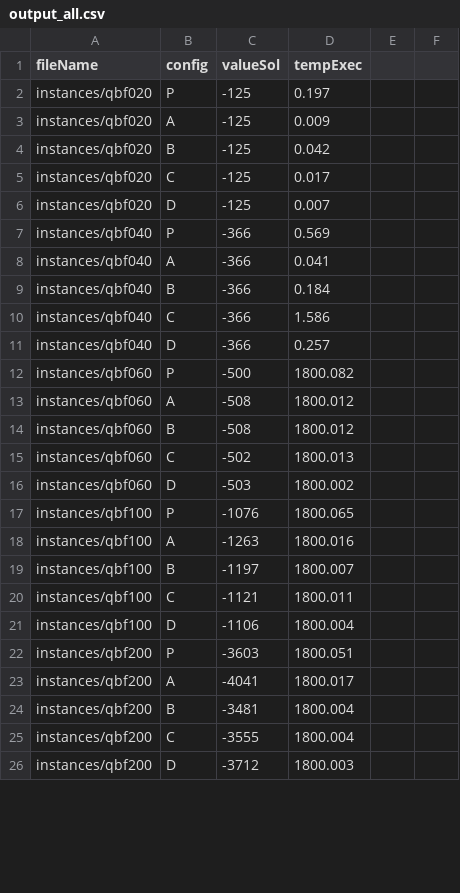
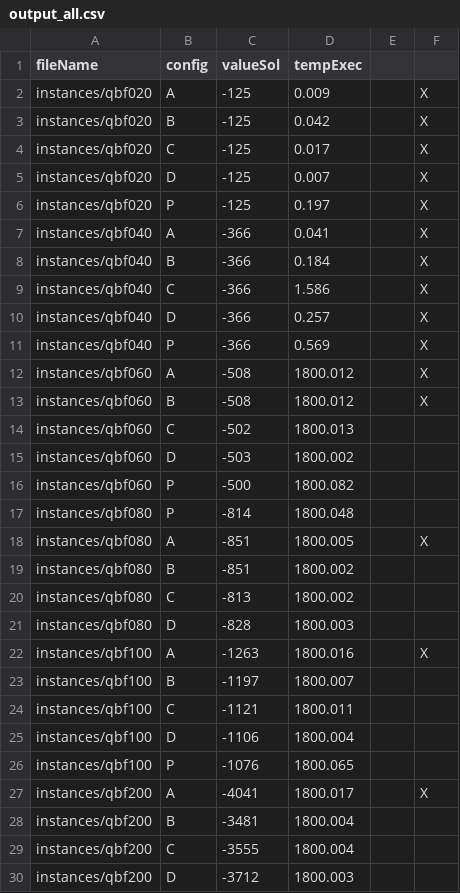
Before and after one commit to My-master-degree/MO824-QBFPT-TS, a CSV file: output/output_all.csv, drawn as a sheet; only a part is shown; the diff covers the shown part only.

```diff
--- a/output/output_all.csv
+++ b/output/output_all.csv
@@ -2,13 +2,12 @@ fileName,config,valueSol,tempExec
-instances/qbf020,P,-125,0.197
-instances/qbf020,A,-125,0.009
-instances/qbf020,B,-125,0.042
-instances/qbf020,C,-125,0.017
-instances/qbf020,D,-125,0.007
-instances/qbf040,P,-366,0.569
-instances/qbf040,A,-366,0.041
-instances/qbf040,B,-366,0.184
-instances/qbf040,C,-366,1.586
-instances/qbf040,D,-366,0.257
-instances/qbf060,P,-500,1800.082
-instances/qbf060,A,-508,1800.012
-instances/qbf060,B,-508,1800.012
+instances/qbf020,A,-125,0.009,,X
+instances/qbf020,B,-125,0.042,,X
+instances/qbf020,C,-125,0.017,,X
+instances/qbf020,D,-125,0.007,,X
+instances/qbf020,P,-125,0.197,,X
+instances/qbf040,A,-366,0.041,,X
+instances/qbf040,B,-366,0.184,,X
+instances/qbf040,C,-366,1.586,,X
+instances/qbf040,D,-366,0.257,,X
+instances/qbf040,P,-366,0.569,,X
+instances/qbf060,A,-508,1800.012,,X
+instances/qbf060,B,-508,1800.012,,X
@@ -17,2 +16,7 @@ instances/qbf060,D,-503,1800.002
-instances/qbf100,P,-1076,1800.065
-instances/qbf100,A,-1263,1800.016
+instances/qbf060,P,-500,1800.082,,
+instances/qbf080,P,-814,1800.048,,
+instances/qbf080,A,-851,1800.005,,X
+instances/qbf080,B,-851,1800.002,,
+instances/qbf080,C,-813,1800.002,,
+instances/qbf080,D,-828,1800.003,,
+instances/qbf100,A,-1263,1800.016,,X
@@ -22,2 +26,2 @@ instances/qbf100,D,-1106,1800.004
-instances/qbf200,P,-3603,1800.051
-instances/qbf200,A,-4041,1800.017
+instances/qbf100,P,-1076,1800.065,,
+instances/qbf200,A,-4041,1800.017,,X
```
Also changed, not shown: 1 moved row and 1 edited cell elsewhere in this file, 2 other files.
